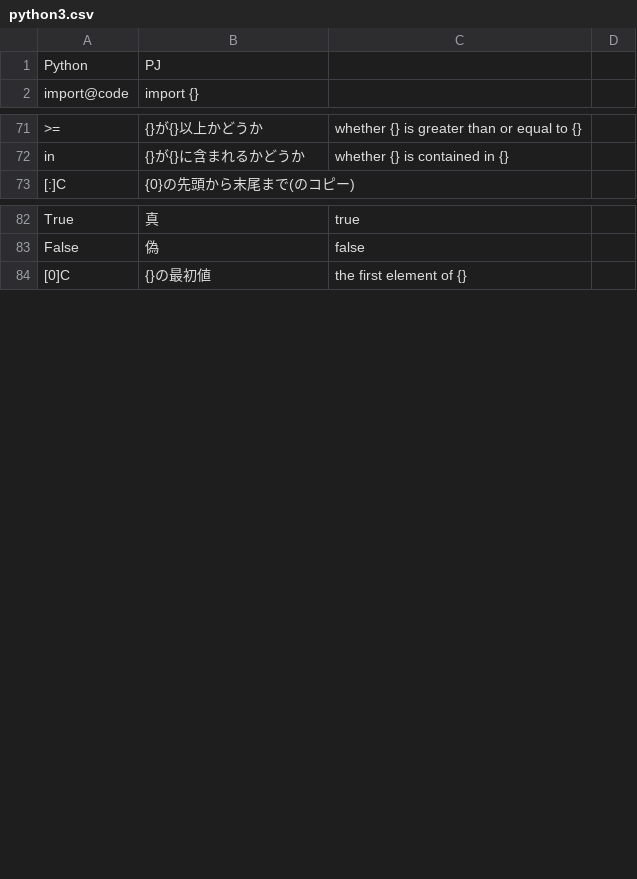
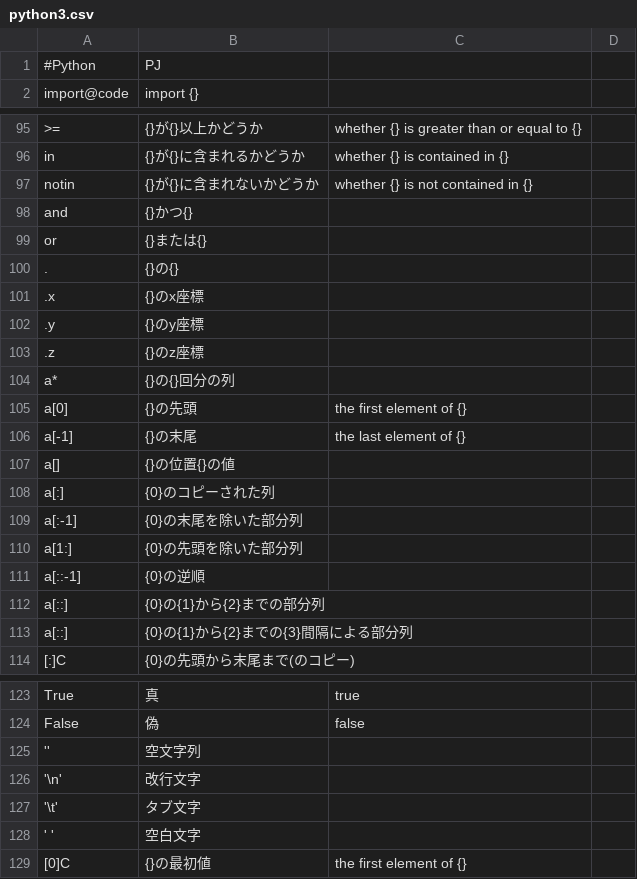
Before and after one commit to mei2505/kolab, a CSV file: kolab/kotonoha/python-corpus/python3.csv, drawn as a sheet; only a part is shown, gaps mark what is left out; the diff covers the shown part only; the diff names each change by its address in the sheet, - before the commit and + after, or states it on an @@ line.

```diff
--- a/kolab/kotonoha/python-corpus/python3.csv
+++ b/kolab/kotonoha/python-corpus/python3.csv
-A1: Python
+A1: #Python
+row 97: notin | {}が{}に含まれないかどうか | whether {} is not contained in {}
+row 98: and | {}かつ{}
+row 99: or | {}または{}
+row 100: . | {}の{}
+row 101: .x | {}のx座標
+row 102: .y | {}のy座標
+row 103: .z | {}のz座標
+row 104: a* | {}の{}回分の列
+row 105: a[0] | {}の先頭 | the first element of {}
+row 106: a[-1] | {}の末尾 | the last element of {}
+row 107: a[] | {}の位置{}の値
+row 108: a[:] | {0}のコピーされた列
+row 109: a[:-1] | {0}の末尾を除いた部分列
+row 110: a[1:] | {0}の先頭を除いた部分列
+row 111: a[::-1] | {0}の逆順
+row 112: a[::] | {0}の{1}から{2}までの部分列
+row 113: a[::] | {0}の{1}から{2}までの{3}間隔による部分列
+row 125: '' | 空文字列
+row 126: '\n' | 改行文字
+row 127: '\t' | タブ文字
+row 128: ' ' | 空白文字
```
Also changed, not shown: 25 added rows, 1 removed row and 4 edited cells elsewhere in this file, kolab/kotonoha/python-corpus/builtin.csv, kolab/kotonoha/python-corpus/random.csv, 6 other files.
